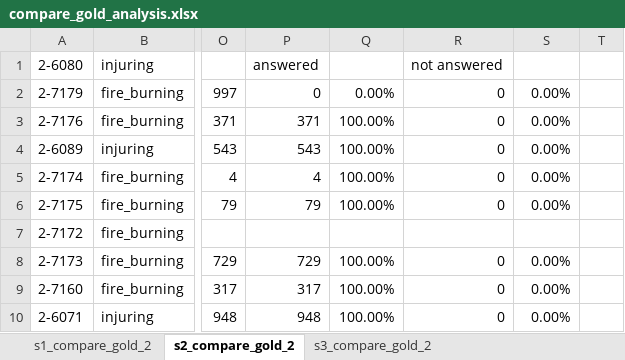
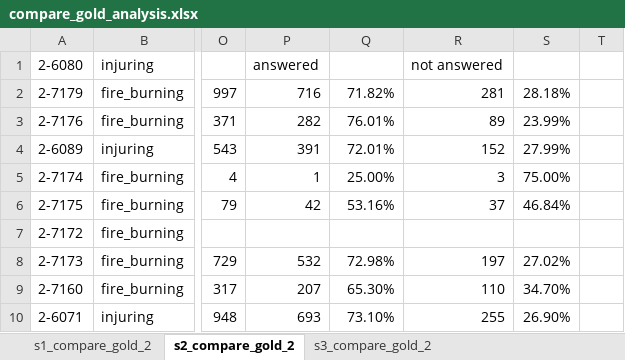
Before and after one commit to paramitamirza/CountingEvents, an Excel workbook: data/test_data_gold/compare_gold_analysis.xlsx, sheet s2_compare_gold_2, drawn as a sheet; only a part is shown, gaps mark what is left out; values as stored, in another font and other column widths than the file's, no borders; the diff covers the shown part only; the diff names each change by its address in the sheet, - before the commit and + after, or states it on an @@ line.

```diff
--- a/data/test_data_gold/compare_gold_analysis.xlsx (sheet s2_compare_gold_2)
+++ b/data/test_data_gold/compare_gold_analysis.xlsx (sheet s2_compare_gold_2)
-P2: 0
+P2: 716
-Q2: 0.00%
+Q2: 71.82%
-R2: 0
+R2: 281
-S2: 0.00%
+S2: 28.18%
-P3: 371
+P3: 282
-Q3: 100.00%
+Q3: 76.01%
-R3: 0
+R3: 89
-S3: 0.00%
+S3: 23.99%
-P4: 543
+P4: 391
-Q4: 100.00%
+Q4: 72.01%
-R4: 0
+R4: 152
-S4: 0.00%
+S4: 27.99%
-P5: 4
+P5: 1
-Q5: 100.00%
+Q5: 25.00%
-R5: 0
+R5: 3
-S5: 0.00%
+S5: 75.00%
-P6: 79
+P6: 42
-Q6: 100.00%
+Q6: 53.16%
-R6: 0
+R6: 37
-S6: 0.00%
+S6: 46.84%
-P8: 729
+P8: 532
-Q8: 100.00%
+Q8: 72.98%
-R8: 0
+R8: 197
-S8: 0.00%
+S8: 27.02%
-P9: 317
+P9: 207
-Q9: 100.00%
+Q9: 65.30%
-R9: 0
+R9: 110
-S9: 0.00%
+S9: 34.70%
-P10: 948
+P10: 693
-Q10: 100.00%
+Q10: 73.10%
-R10: 0
+R10: 255
-S10: 0.00%
+S10: 26.90%
```
Also changed, not shown: 15 edited cells and cell formats elsewhere in this sheet, sheet s1_compare_gold_2, sheet s3_compare_gold_2, formulas that keep their value.
